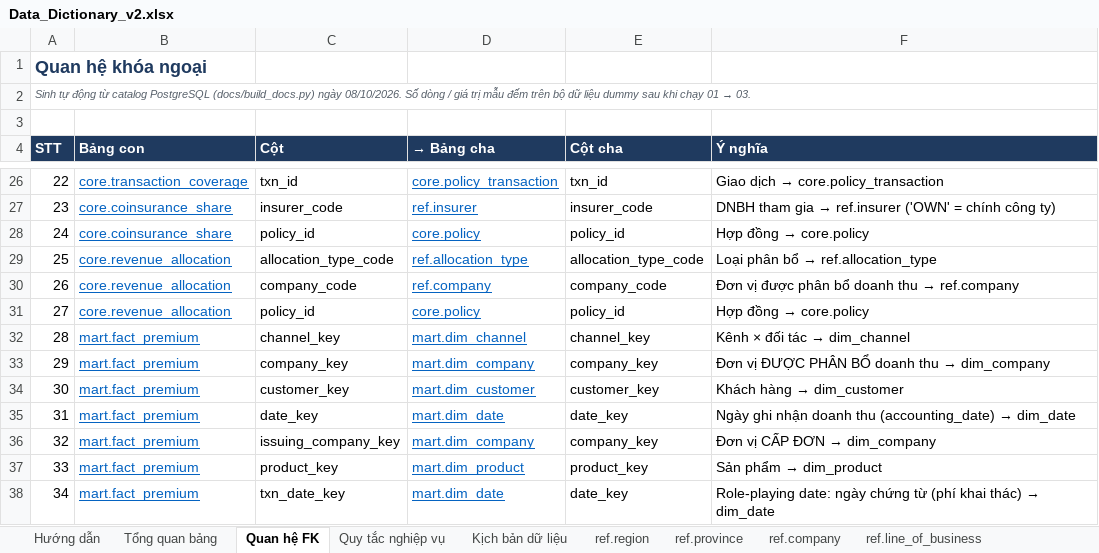
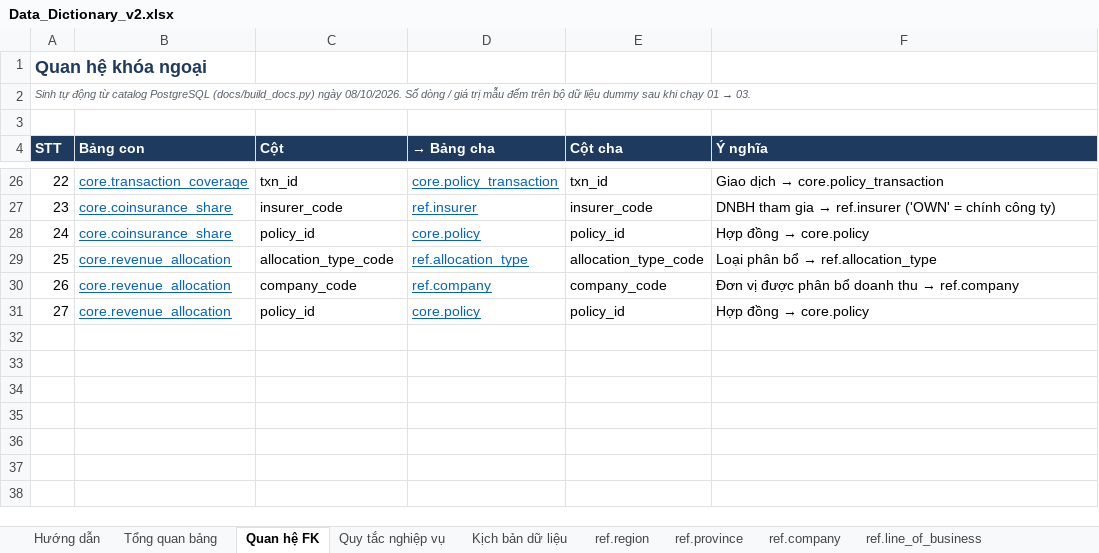
Before and after one commit to kaitosherlock/gendatainsurance, an Excel workbook: docs/Data_Dictionary_v2.xlsx, sheet Quan hệ FK, drawn as a sheet; only a part is shown, gaps mark what is left out; values as stored, in another font and other column widths than the file's, no borders; the diff names each change by its address in the sheet, - before the commit and + after, or states it on an @@ line.

```diff
--- a/docs/Data_Dictionary_v2.xlsx (sheet Quan hệ FK)
+++ b/docs/Data_Dictionary_v2.xlsx (sheet Quan hệ FK)
-row 32: 28 | mart.fact_premium | channel_key | mart.dim_channel | channel_key | Kênh × đối tác → dim_channel
-row 33: 29 | mart.fact_premium | company_key | mart.dim_company | company_key | Đơn vị ĐƯỢC PHÂN BỔ doanh thu → dim_company
-row 34: 30 | mart.fact_premium | customer_key | mart.dim_customer | customer_key | Khách hàng → dim_customer
-row 35: 31 | mart.fact_premium | date_key | mart.dim_date | date_key | Ngày ghi nhận doanh thu (accounting_date) → dim_date
-row 36: 32 | mart.fact_premium | issuing_company_key | mart.dim_company | company_key | Đơn vị CẤP ĐƠN → dim_company
-row 37: 33 | mart.fact_premium | product_key | mart.dim_product | product_key | Sản phẩm → dim_product
-row 38: 34 | mart.fact_premium | txn_date_key | mart.dim_date | date_key | Role-playing date: ngày chứng từ (phí khai thác) → dim_date
```
Also changed, not shown: sheet Tổng quan bảng, sheet core.transaction_coverage, sheet Quy tắc nghiệp vụ, sheet core.policy_transaction, sheet core.policy, sheet Kịch bản dữ liệu, 4 more sheets, other sheet tabs, 2 other files.
